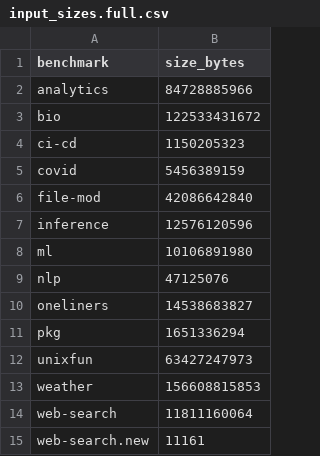
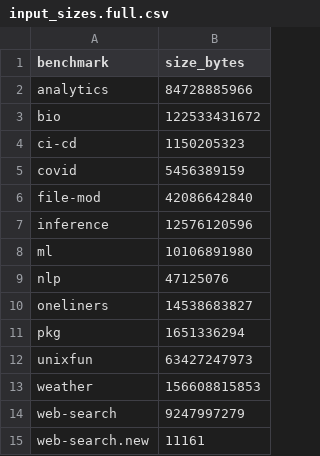
Before and after one commit to binpash/benchmarks, a CSV file: infrastructure/data/input_sizes.full.csv, drawn as a sheet.

Commit message:
web indexc inputs corrected

```diff
--- a/infrastructure/data/input_sizes.full.csv
+++ b/infrastructure/data/input_sizes.full.csv
@@ -13,3 +13,3 @@ unixfun,63427247973
 weather,156608815853
-web-search,11811160064
+web-search,9247997279
 web-search.new,11161
```
Also changed, not shown: infrastructure/data/input_sizes.small.csv.
